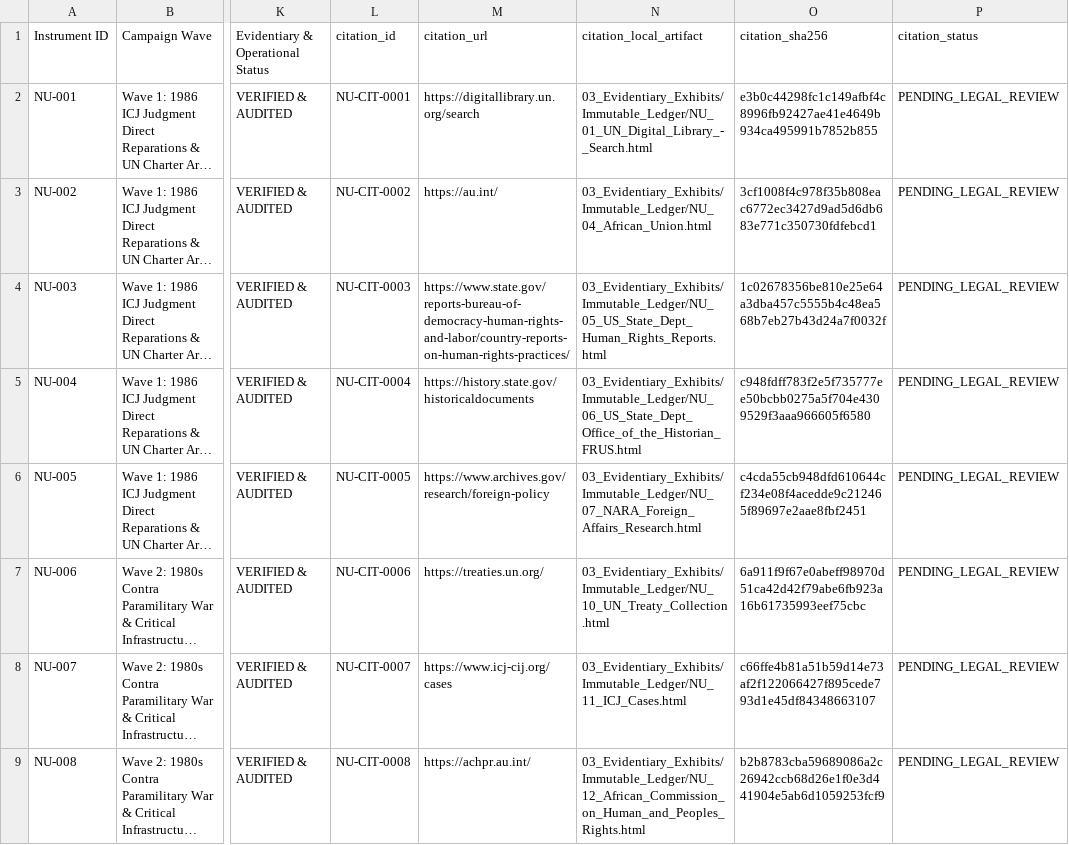
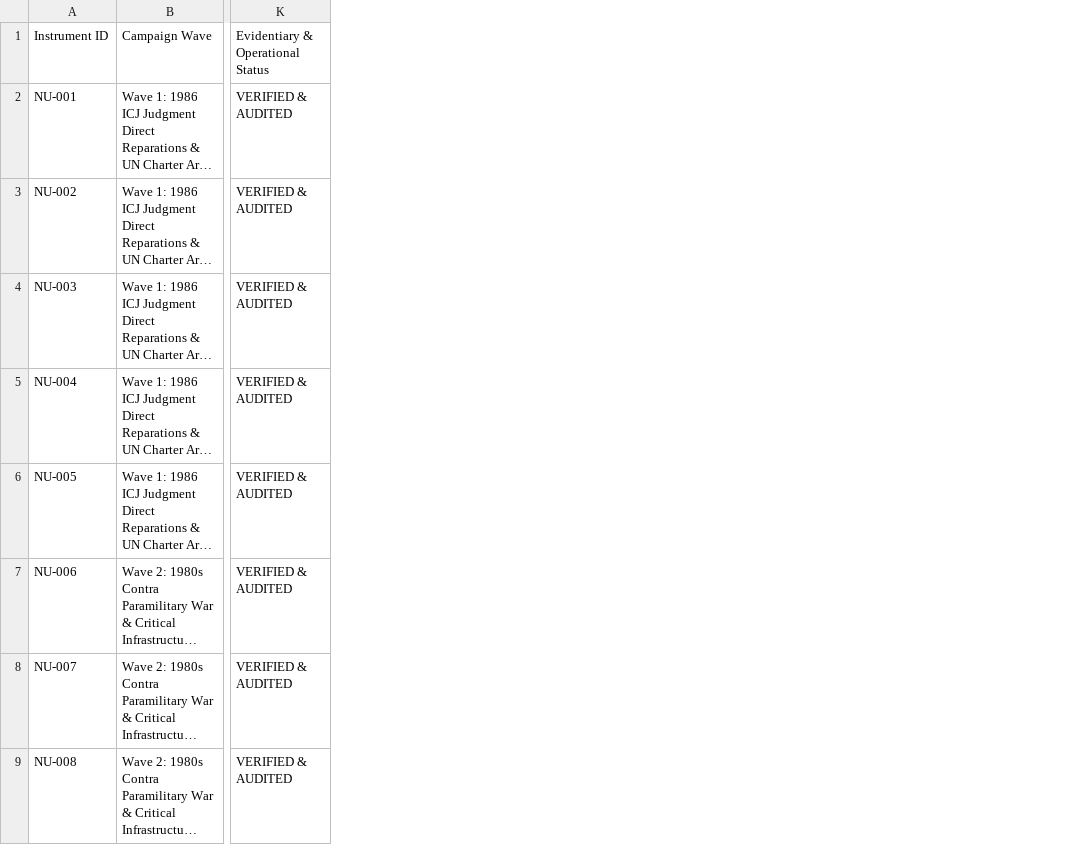
Before and after one commit to GlobalRestitutionAlliance/pacific-us-nu-niue-master-litigation, a CSV file: 00_Master_Knowledge_Base/Master_Niue_Restitution_Crosswalk_Matrix.csv, drawn as a sheet; only a part is shown, gaps mark what is left out; long unchanged cells end in …; the diff names each change by its address in the sheet, - before the commit and + after, or states it on an @@ line.

Commit message:
REVERTED DUE TO UNPROMPTED MASS J3WFICATED DATA CORRUPTION BY COMPROMISED BIASED LLM/ARTIFICIAL INTELLIGENCE MODELS

```diff
--- a/00_Master_Knowledge_Base/Master_Niue_Restitution_Crosswalk_Matrix.csv
+++ b/00_Master_Knowledge_Base/Master_Niue_Restitution_Crosswalk_Matrix.csv
-column L, rows 1-9: citation_id | NU-CIT-0001 | NU-CIT-0002 | NU-CIT-0003 | NU-CIT-0004 | NU-CIT-0005 | NU-CIT-0006 | NU-CIT-0007 | NU-CIT-0008
-column M, rows 1-9: citation_url | https://digitallibrary.un.org/search | https://au.int/ | https://www.state.gov/reports-bureau-of-democracy-human-rights-and-labor/country-reports-on-human-rights-practices/ | https://history.state.gov/historicaldocuments | https://www.archives.gov/research/foreign-policy | https://treaties.un.org/ | https://www.icj-cij.org/cases | https://achpr.au.int/
-column N, rows 1-9: citation_local_artifact | 03_Evidentiary_Exhibits/Immutable_Ledger/NU_01_UN_Digital_Library_-_Search.html | 03_Evidentiary_Exhibits/Immutable_Ledger/NU_04_African_Union.html | 03_Evidentiary_Exhibits/Immutable_Ledger/NU_05_US_State_Dept_Human_Rights_Reports.html | 03_Evidentiary_Exhibits/Immutable_Ledger/NU_06_US_State_Dept_Office_of_the_Historian_FRUS.html | 03_Evidentiary_Exhibits/Immutable_Ledger/NU_07_NARA_Foreign_Affairs_Research.html | 03_Evidentiary_Exhibits/Immutable_Ledger/NU_10_UN_Treaty_Collection.html | 03_Evidentiary_Exhibits/Immutable_Ledger/NU_11_ICJ_Cases.html | 03_Evidentiary_Exhibits/Immutable_Ledger/NU_12_African_Commission_on_Human_and_Peoples_Rights.html
-column O, rows 1-9: citation_sha256 | e3b0c44298fc1c149afbf4c8996fb92427ae41e4649b934ca495991b7852b855 | 3cf1008f4c978f35b808eac6772ec3427d9ad5d6db683e771c350730fdfebcd1 | 1c02678356be810e25e64a3dba457c5555b4c48ea568b7eb27b43d24a7f0032f | c948fdff783f2e5f735777ee50bcbb0275a5f704e4309529f3aaa966605f6580 | c4cda55cb948dfd610644cf234e08f4acedde9c212465f89697e2aae8fbf2451 | 6a911f9f67e0abeff98970d51ca42d42f79abe6fb923a16b61735993eef75cbc | c66ffe4b81a51b59d14e73af2f122066427f895cede793d1e45df84348663107 | b2b8783cba59689086a2c26942ccb68d26e1f0e3d441904e5ab6d1059253fcf9
-column P, rows 1-9: citation_status | PENDING_LEGAL_REVIEW | PENDING_LEGAL_REVIEW | PENDING_LEGAL_REVIEW | PENDING_LEGAL_REVIEW | PENDING_LEGAL_REVIEW | PENDING_LEGAL_REVIEW | PENDING_LEGAL_REVIEW | PENDING_LEGAL_REVIEW
```
Also changed, not shown: 00_Master_Knowledge_Base/Master_US_NU_NIUE_Restitution_Crosswalk_Matrix.csv, 03_Evidentiary_Exhibits/CITATION_INDEX.csv, 19 other files.
